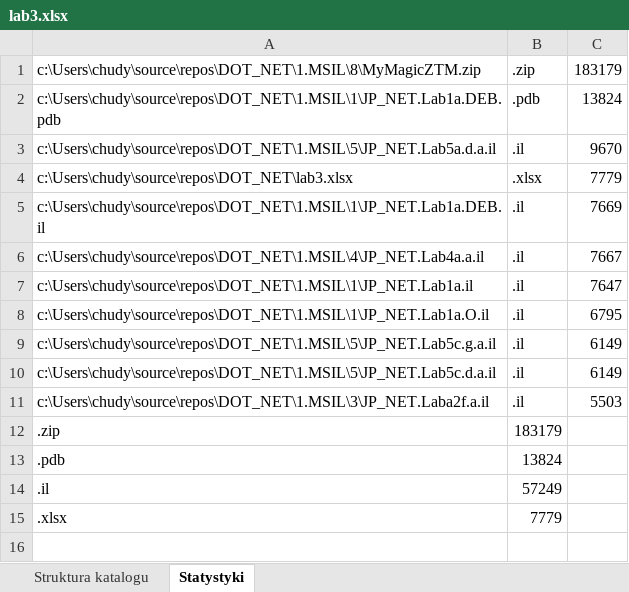
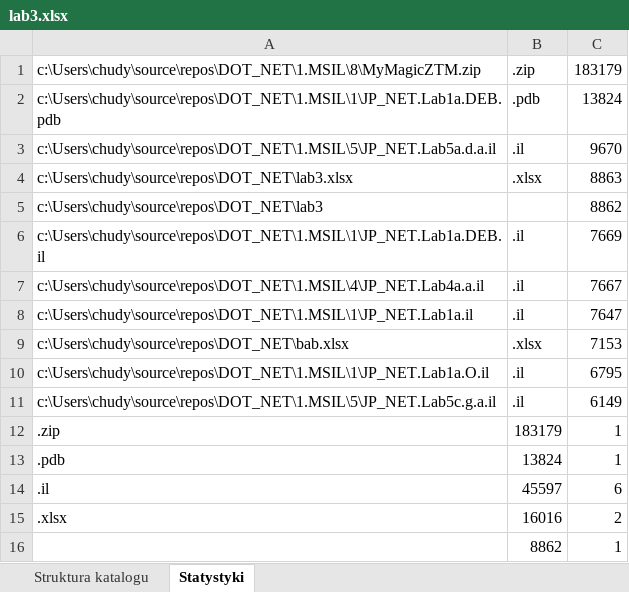
Before and after one commit to Teravista/CCCCCCCCCCCC, an Excel workbook: DOT_NET/lab3.xlsx, sheet Statystyki, drawn as a sheet; values as stored, in another font and other column widths than the file's, no borders; charts and pictures not drawn; removed rows and columns are numbered as before the commit, all else as after; the diff names each change by its address in the sheet, - before the commit and + after, or states it on an @@ line.

```diff
--- a/DOT_NET/lab3.xlsx (sheet Statystyki)
+++ b/DOT_NET/lab3.xlsx (sheet Statystyki)
-C4: 7779
+C4: 8863
+row 5: c:\Users\chudy\source\repos\DOT_NET\lab3 |  | 8862
+row 9: c:\Users\chudy\source\repos\DOT_NET\bab.xlsx | .xlsx | 7153
-row 10: c:\Users\chudy\source\repos\DOT_NET\1.MSIL\5\JP_NET.Lab5c.d.a.il | .il | 6149
-row 11: c:\Users\chudy\source\repos\DOT_NET\1.MSIL\3\JP_NET.Laba2f.a.il | .il | 5503
-C12:C13: (empty)
+C12:C13: 1
-B14: 57249
+B14: 45597
-C14: (empty)
+C14: 6
-B15: 7779
+B15: 16016
-C15: (empty)
+C15: 2
+row 16:  | 8862 | 1
```
Also changed, not shown: sheet Struktura katalogu, charts or pictures, 54 other files.
